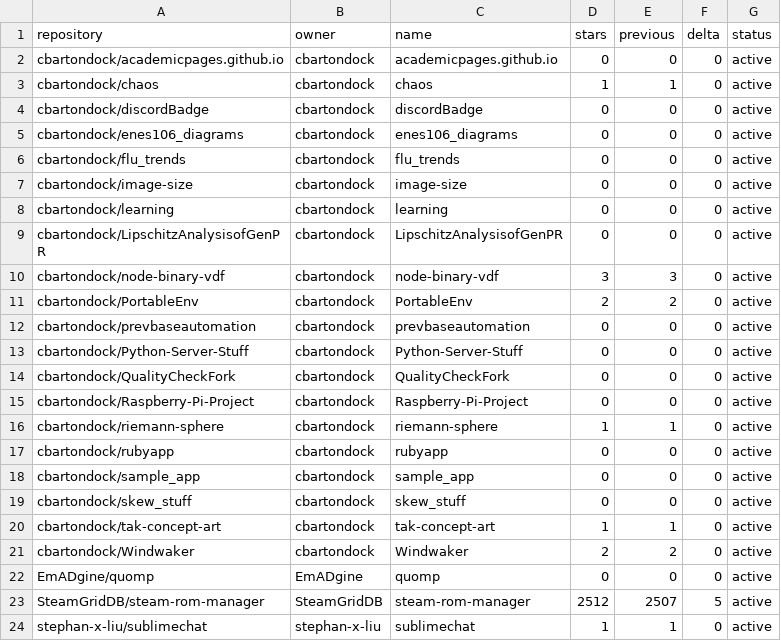
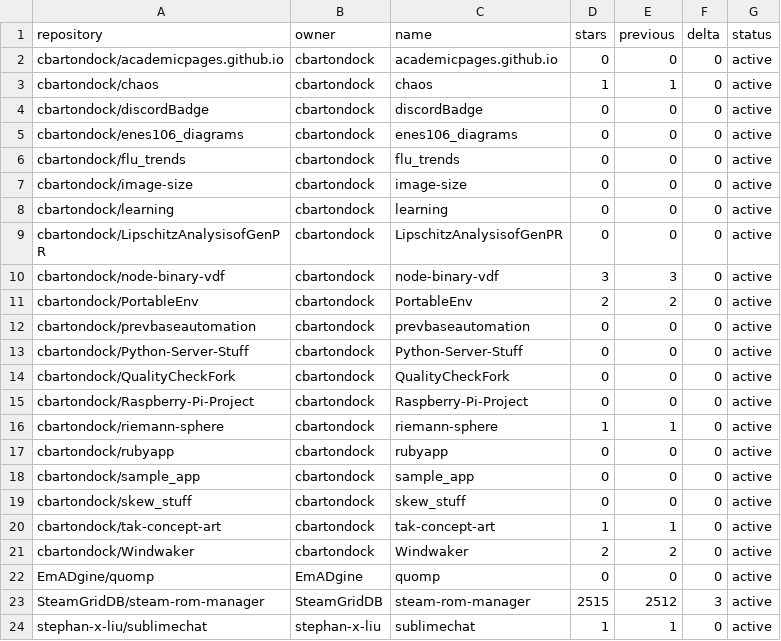
Before and after one commit to SteamGridDB/steam-rom-manager, a CSV file: stars-data.csv, drawn as a sheet.

```diff
--- a/stars-data.csv
+++ b/stars-data.csv
@@ -22,3 +22,3 @@ cbartondock/Windwaker,cbartondock,Windwaker,2,2,0,active
 EmADgine/quomp,EmADgine,quomp,0,0,0,active
-SteamGridDB/steam-rom-manager,SteamGridDB,steam-rom-manager,2512,2507,5,active
+SteamGridDB/steam-rom-manager,SteamGridDB,steam-rom-manager,2515,2512,3,active
 stephan-x-liu/sublimechat,stephan-x-liu,sublimechat,1,1,0,active
```
Also changed, not shown: 15 other files.
